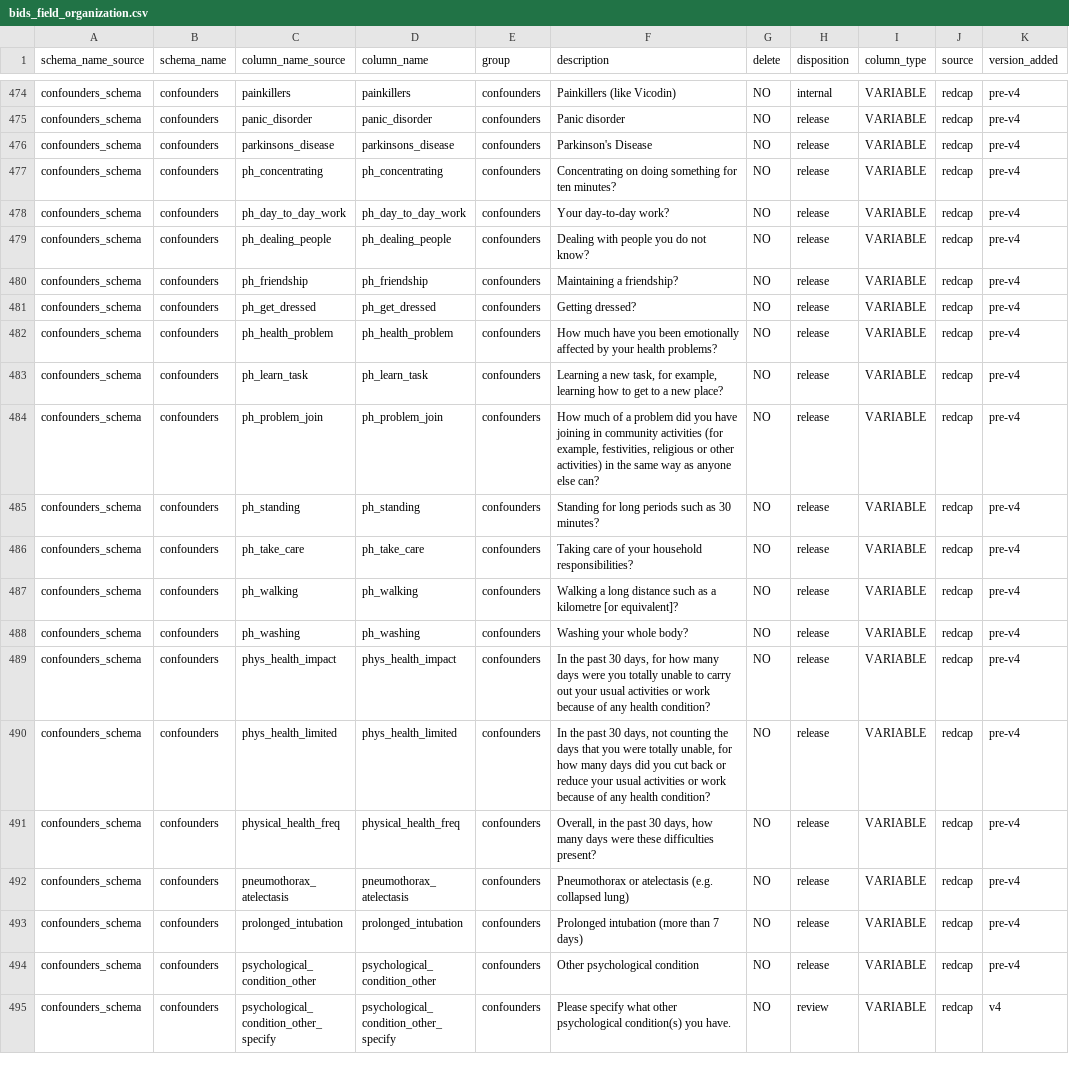
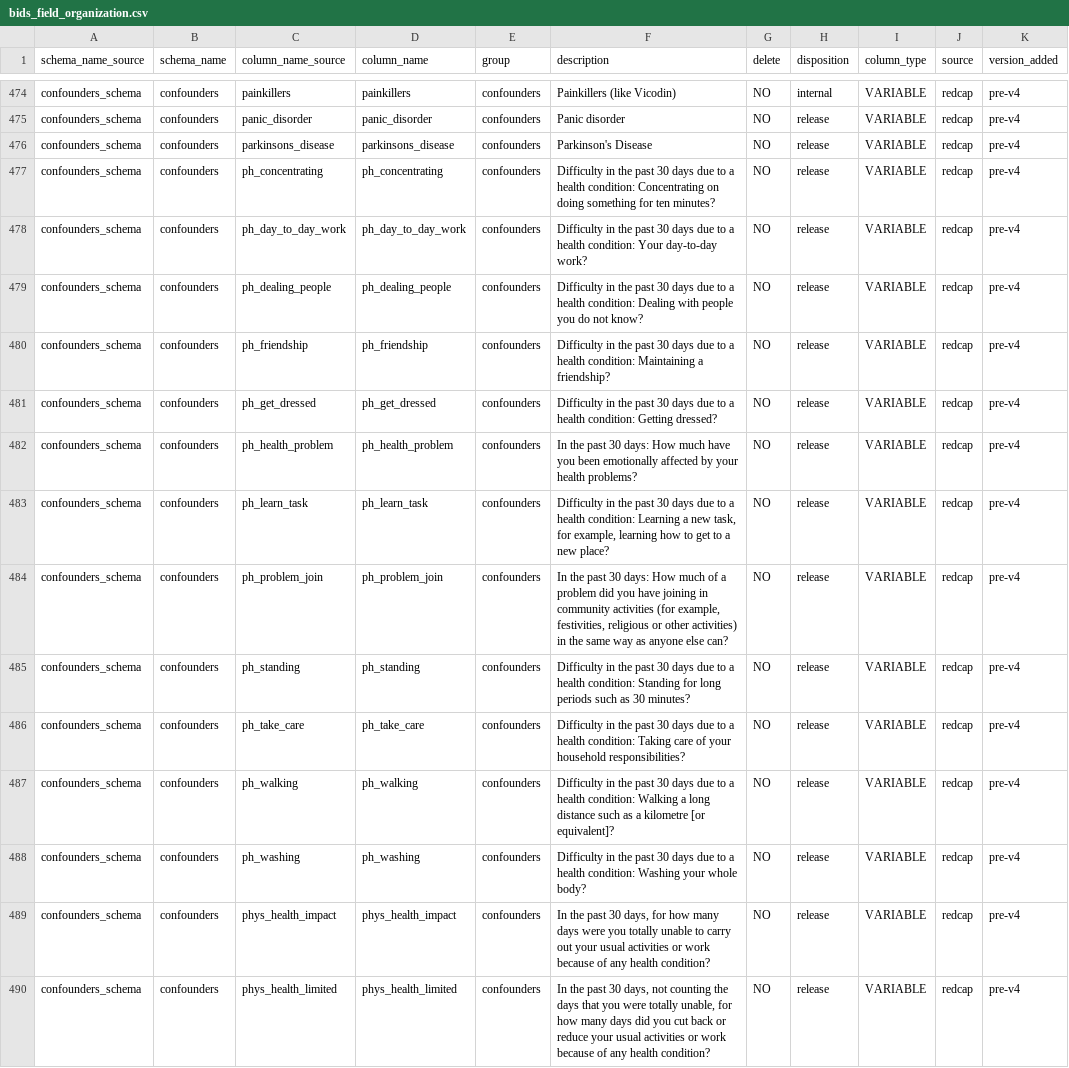
Before and after one commit to sensein/b2aiprep, a CSV file: src/b2aiprep/prepare/resources/bids_field_organization.csv, drawn as a sheet; only a part is shown, gaps mark what is left out; the shorter side is filled out with more unchanged rows; the diff names each change by its address in the sheet, - before the commit and + after, or states it on an @@ line.

```diff
--- a/src/b2aiprep/prepare/resources/bids_field_organization.csv
+++ b/src/b2aiprep/prepare/resources/bids_field_organization.csv
-F477 (description): Concentrating on…
+F477 (description): Difficulty in the past 30 days due to a health condition: Concentrating on…
-F478 (description): Your day-to-day…
+F478 (description): Difficulty in the past 30 days due to a health condition: Your day-to-day…
-F479 (description): Dealing with…
+F479 (description): Difficulty in the past 30 days due to a health condition: Dealing with…
-F480 (description): Maintaining a…
+F480 (description): Difficulty in the past 30 days due to a health condition: Maintaining a…
-F481 (description): Getting dressed?
+F481 (description): Difficulty in the past 30 days due to a health condition: Getting dressed?
-F482 (description): How much…
+F482 (description): In the past 30 days: How much…
-F483 (description): Learning a…
+F483 (description): Difficulty in the past 30 days due to a health condition: Learning a…
-F484 (description): How much…
+F484 (description): In the past 30 days: How much…
-F485 (description): Standing for…
+F485 (description): Difficulty in the past 30 days due to a health condition: Standing for…
-F486 (description): Taking care…
+F486 (description): Difficulty in the past 30 days due to a health condition: Taking care…
-F487 (description): Walking a…
+F487 (description): Difficulty in the past 30 days due to a health condition: Walking a…
-F488 (description): Washing your…
+F488 (description): Difficulty in the past 30 days due to a health condition: Washing your…
```
